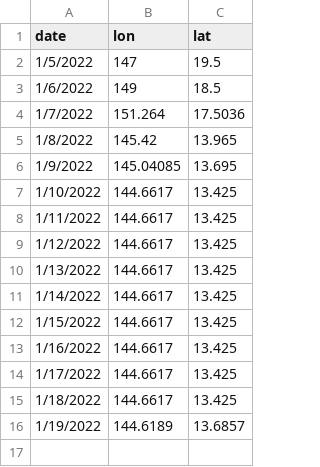
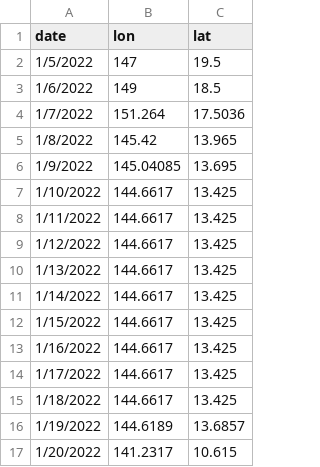
Before and after one commit to barbmuhling/sbtMaps, a CSV file: data/revelleLocation.csv, drawn as a sheet; the diff names each change by its address in the sheet, - before the commit and + after, or states it on an @@ line.

Commit message:
Update ship location

```diff
--- a/data/revelleLocation.csv
+++ b/data/revelleLocation.csv
+row 17: 1/20/2022 | 141.2317 | 10.615
```
